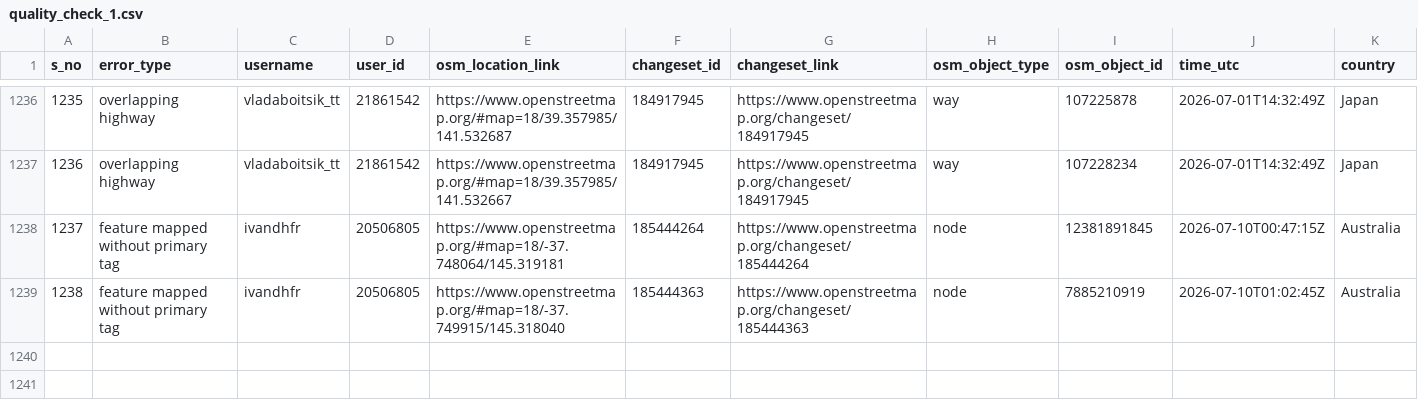
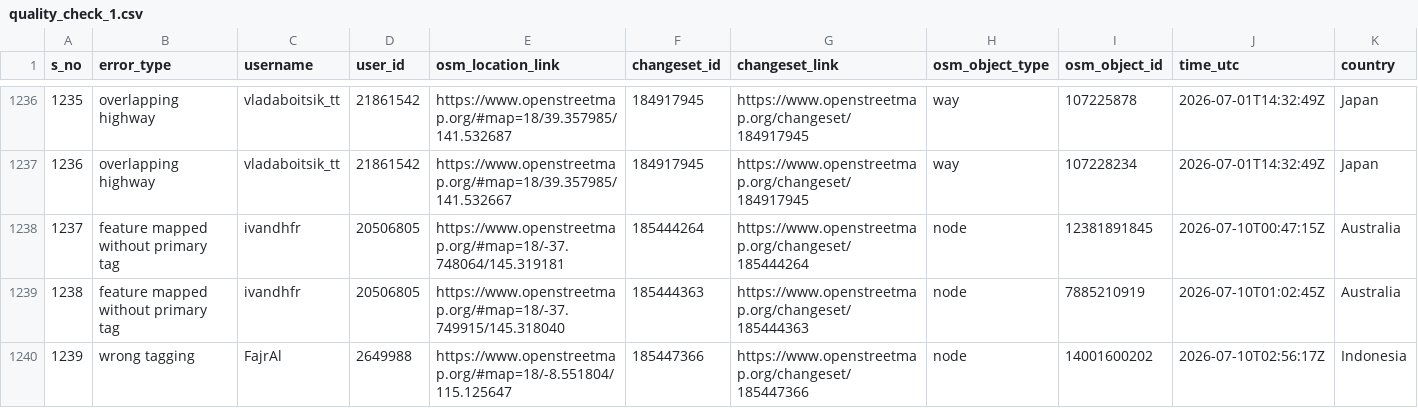
Before and after one commit to KingVik-Planet/OSM_QC_MapCupAPAC2026, a CSV file: data/quality_check_1.csv, drawn as a sheet; only a part is shown, gaps mark what is left out; rows hold the shown columns only; the diff names each change by its address in the sheet, - before the commit and + after, or states it on an @@ line.

```diff
--- a/data/quality_check_1.csv
+++ b/data/quality_check_1.csv
+row 1240: 1239 | wrong tagging | FajrAl | 2649988 | https://www.openstreetmap.org/#map=18/-8.551804/115.125647 | 185447366 | https://www.openstreetmap.org/changeset/185447366 | node | 14001600202 | 2026-07-10T02:56:17Z | Indonesia
```
Also changed, not shown: 3 other files.
